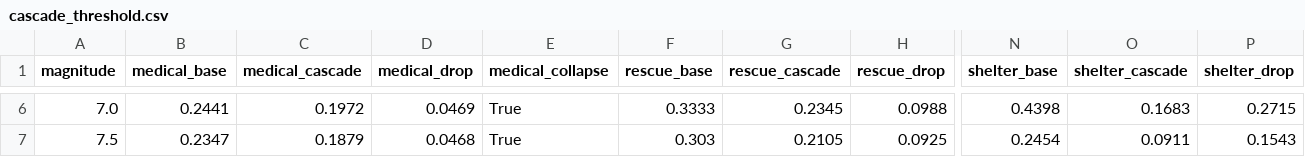
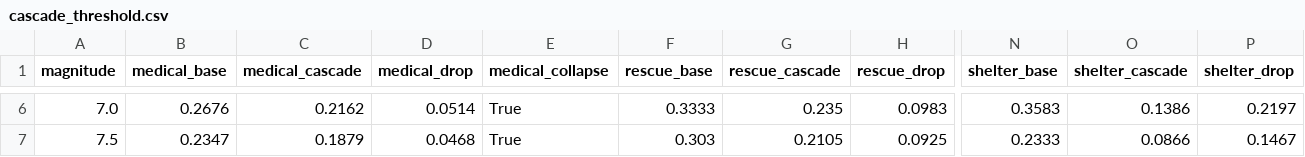
Before and after one commit to 15209896293/chengyu-bottomline, a CSV file: 数据文件/cascade_threshold.csv, drawn as a sheet; only a part is shown, gaps mark what is left out; the diff covers the shown part only; the diff names each change by its address in the sheet, - before the commit and + after, or states it on an @@ line.

```diff
--- a/数据文件/cascade_threshold.csv
+++ b/数据文件/cascade_threshold.csv
-B6 (medical_base): 0.2441
+B6 (medical_base): 0.2676
-C6 (medical_cascade): 0.1972
+C6 (medical_cascade): 0.2162
-D6 (medical_drop): 0.0469
+D6 (medical_drop): 0.0514
-G6 (rescue_cascade): 0.2345
+G6 (rescue_cascade): 0.235
-H6 (rescue_drop): 0.0988
+H6 (rescue_drop): 0.0983
-N6 (shelter_base): 0.4398
+N6 (shelter_base): 0.3583
-O6 (shelter_cascade): 0.1683
+O6 (shelter_cascade): 0.1386
-P6 (shelter_drop): 0.2715
+P6 (shelter_drop): 0.2197
-N7 (shelter_base): 0.2454
+N7 (shelter_base): 0.2333
-O7 (shelter_cascade): 0.0911
+O7 (shelter_cascade): 0.0866
-P7 (shelter_drop): 0.1543
+P7 (shelter_drop): 0.1467
```
Also changed, not shown: 34 edited cells elsewhere in this file, 数据文件/accessibility_M5.0.csv, 数据文件/accessibility_M5.5.csv, 31 other files.
